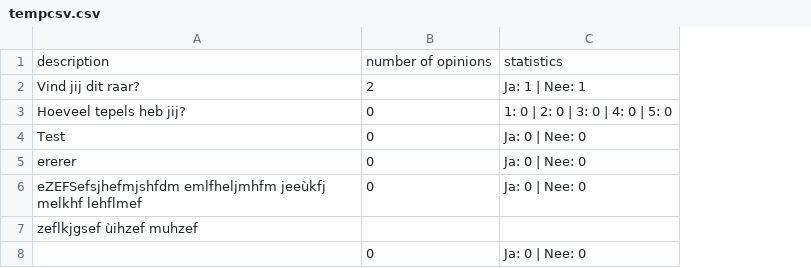
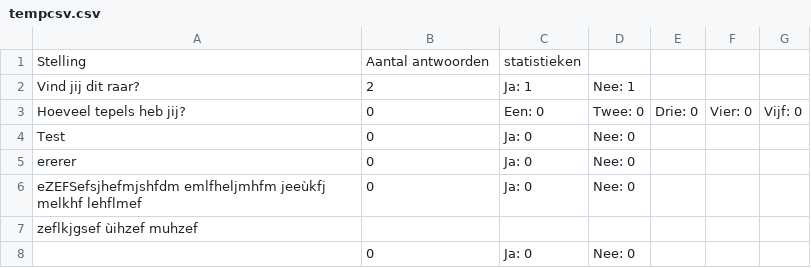
Before and after one commit to AlexVanderbist/semicoolon, a CSV file: web/storage/tempcsv.csv, drawn as a sheet; removed rows and columns are numbered as before the commit, all else as after; the diff names each change by its address in the sheet, - before the commit and + after, or states it on an @@ line.

```diff
--- a/web/storage/tempcsv.csv
+++ b/web/storage/tempcsv.csv
-column C, rows 2-8: Ja: 1 | Nee: 1 | 1: 0 | 2: 0 | 3: 0 | 4: 0 | 5: 0 | Ja: 0 | Nee: 0 | Ja: 0 | Nee: 0 | Ja: 0 | Nee: 0 |  | Ja: 0 | Nee: 0
+column C, rows 2-8: Ja: 1 | Een: 0 | Ja: 0 | Ja: 0 | Ja: 0 |  | Ja: 0
+column D, rows 2-8: Nee: 1 | Twee: 0 | Nee: 0 | Nee: 0 | Nee: 0 |  | Nee: 0
+column E, row 3: Drie: 0
+column F, row 3: Vier: 0
+column G, row 3: Vijf: 0
-row 1: description | number of opinions | statistics
+row 1: Stelling | Aantal antwoorden | statistieken
```
Also changed, not shown: 1 other file.
